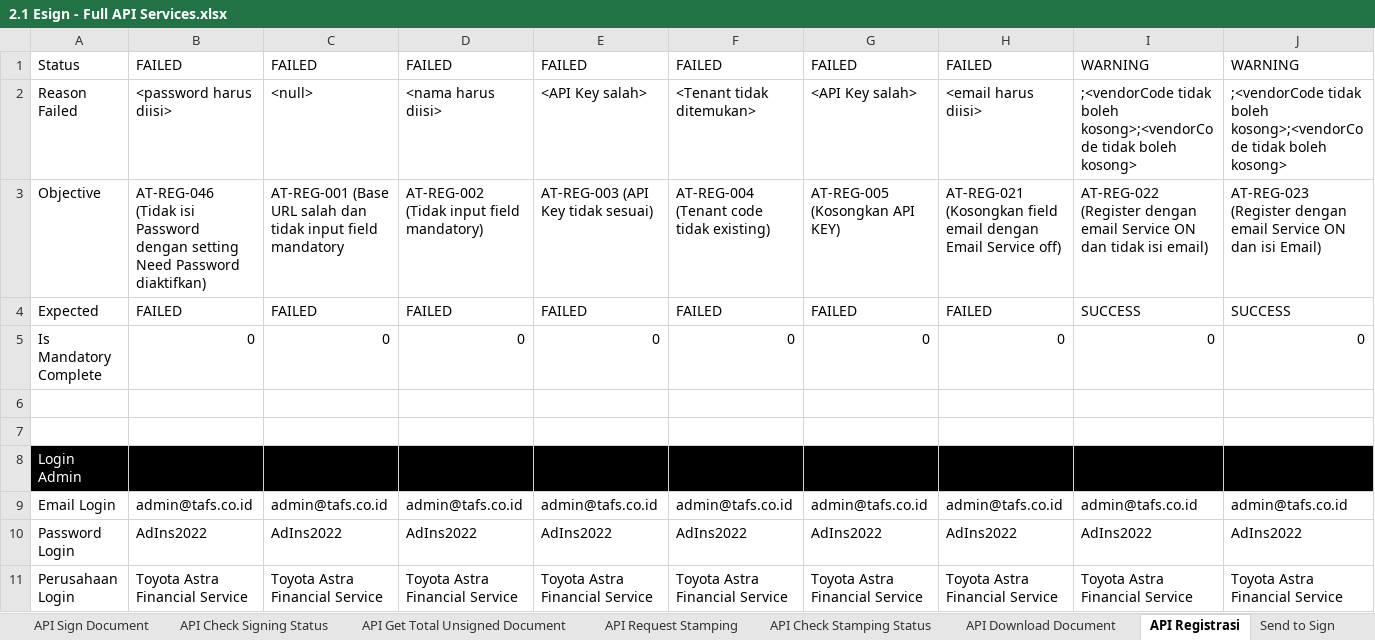
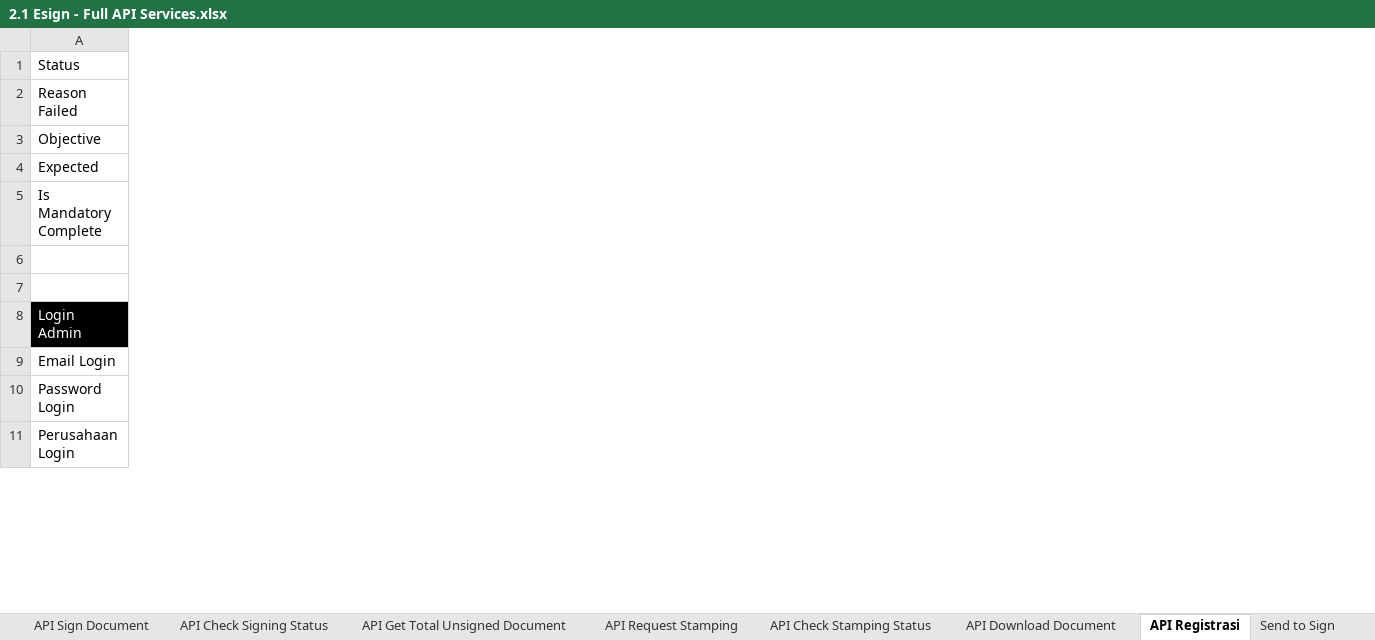
Before and after one commit to qcadins/ATeSign, an Excel workbook: Excel/2.1 Esign - Full API Services.xlsx, sheet API Registrasi, drawn as a sheet; only a part is shown; values as stored, in another font and other column widths than the file's, no borders; conditional formats not drawn; removed rows and columns are numbered as before the commit, all else as after; the diff covers the shown part only; the diff names each change by its address in the sheet, - before the commit and + after, or states it on an @@ line.

```diff
--- a/Excel/2.1 Esign - Full API Services.xlsx (sheet API Registrasi)
+++ b/Excel/2.1 Esign - Full API Services.xlsx (sheet API Registrasi)
-column B, rows 1-11: FAILED | <password harus diisi> | AT-REG-046 (Tidak isi Password dengan setting Need Password diaktifkan) | FAILED | 0 |  |  |  | admin@tafs.co.id | AdIns2022 | Toyota Astra Financial Service
-column C, rows 1-11: FAILED | <null> | AT-REG-001 (Base URL salah dan tidak input field mandatory | FAILED | 0 |  |  |  | admin@tafs.co.id | AdIns2022 | Toyota Astra Financial Service
-column D, rows 1-11: FAILED | <nama harus diisi> | AT-REG-002 (Tidak input field mandatory) | FAILED | 0 |  |  |  | admin@tafs.co.id | AdIns2022 | Toyota Astra Financial Service
-column E, rows 1-11: FAILED | <API Key salah> | AT-REG-003 (API Key tidak sesuai) | FAILED | 0 |  |  |  | admin@tafs.co.id | AdIns2022 | Toyota Astra Financial Service
-column F, rows 1-11: FAILED | <Tenant tidak ditemukan> | AT-REG-004 (Tenant code tidak existing) | FAILED | 0 |  |  |  | admin@tafs.co.id | AdIns2022 | Toyota Astra Financial Service
-column G, rows 1-11: FAILED | <API Key salah> | AT-REG-005 (Kosongkan API KEY) | FAILED | 0 |  |  |  | admin@tafs.co.id | AdIns2022 | Toyota Astra Financial Service
-column H, rows 1-11: FAILED | <email harus diisi> | AT-REG-021 (Kosongkan field email dengan Email Service off) | FAILED | 0 |  |  |  | admin@tafs.co.id | AdIns2022 | Toyota Astra Financial Service
-column I, rows 1-11: WARNING | ;<vendorCode tidak boleh kosong>;<vendorCode tidak boleh kosong> | AT-REG-022 (Register dengan email Service ON dan tidak isi email) | SUCCESS | 0 |  |  |  | admin@tafs.co.id | AdIns2022 | Toyota Astra Financial Service
-column J, rows 1-11: WARNING | ;<vendorCode tidak boleh kosong>;<vendorCode tidak boleh kosong> | AT-REG-023 (Register dengan email Service ON dan isi Email) | SUCCESS | 0 |  |  |  | admin@tafs.co.id | AdIns2022 | Toyota Astra Financial Service
```
Also changed, not shown: 26 removed columns, 76 edited cells and cell formats elsewhere in this sheet, sheet API Generate Invitation Link, sheet API Check Registrasi, sheet API Request Stamping, sheet API Check Inv Register Status, sheet API Download Document, formulas that keep their value, 1 other file.
